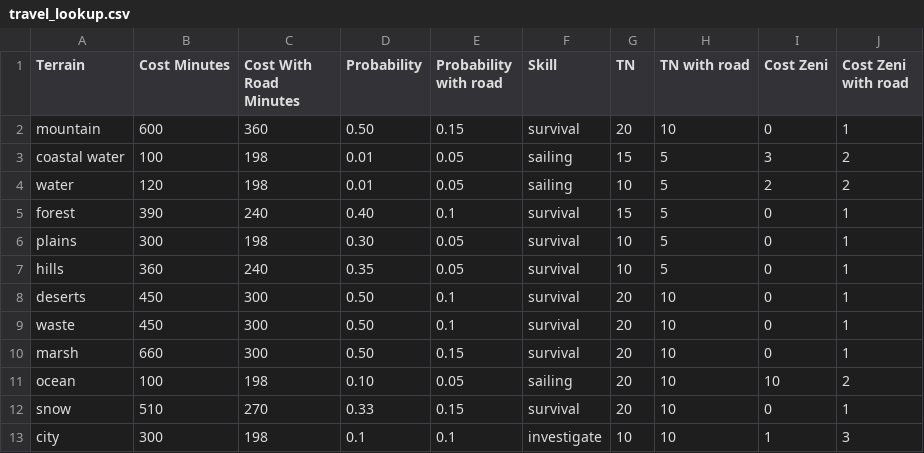
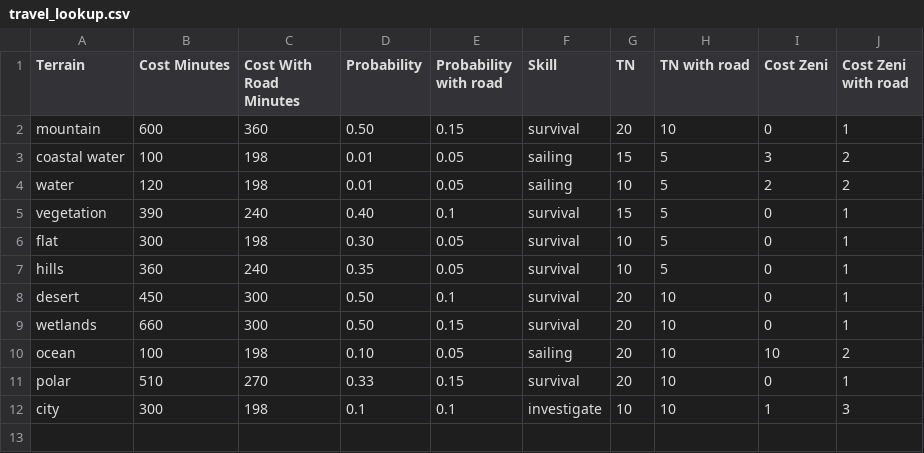
Before and after one commit to Thirlan/l5r10, a CSV file: docs/scripts/travel_lookup.csv, drawn as a sheet.

```diff
--- a/docs/scripts/travel_lookup.csv
+++ b/docs/scripts/travel_lookup.csv
@@ -4,10 +4,9 @@ coastal water,100,198,0.01,0.05,sailing,15,5,3,2
 water,120,198,0.01,0.05,sailing,10,5,2,2
-forest,390,240,0.40,0.1,survival,15,5,0,1
-plains,300,198,0.30,0.05,survival,10,5,0,1
+vegetation,390,240,0.40,0.1,survival,15,5,0,1
+flat,300,198,0.30,0.05,survival,10,5,0,1
 hills,360,240,0.35,0.05,survival,10,5,0,1
-deserts,450,300,0.50,0.1,survival,20,10,0,1
-waste,450,300,0.50,0.1,survival,20,10,0,1
-marsh,660,300,0.50,0.15,survival,20,10,0,1
+desert,450,300,0.50,0.1,survival,20,10,0,1
+wetlands,660,300,0.50,0.15,survival,20,10,0,1
 ocean,100,198,0.10,0.05,sailing,20,10,10,2
-snow,510,270,0.33,0.15,survival,20,10,0,1
+polar,510,270,0.33,0.15,survival,20,10,0,1
 city,300,198,0.1,0.1,investigate,10,10,1,3
```
Also changed, not shown: 2 other files.
